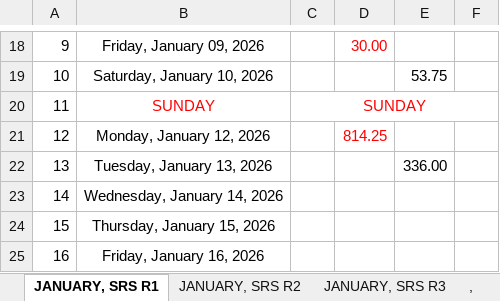
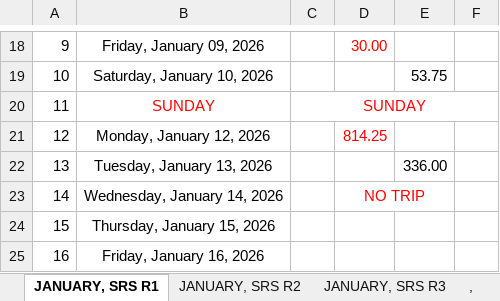
Before and after one commit to fliqlo/GBDS, an Excel workbook: GBDS JANUARY FILES 2026/SHORT OVER ALL ROUTES - JANUARY 2026.xlsx, sheet JANUARY, SRS R1, drawn as a sheet; only a part is shown, gaps mark what is left out; values as stored, in another font and other column widths than the file's, no borders; the diff names each change by its address in the sheet, - before the commit and + after, or states it on an @@ line.

```diff
--- a/GBDS JANUARY FILES 2026/SHORT OVER ALL ROUTES - JANUARY 2026.xlsx (sheet JANUARY, SRS R1)
+++ b/GBDS JANUARY FILES 2026/SHORT OVER ALL ROUTES - JANUARY 2026.xlsx (sheet JANUARY, SRS R1)
-D23: (empty)
+D23: NO TRIP
+D23:E23 merged
```
Also changed, not shown: sheet JANUARY, SRS R3, sheet JANUARY, SRS R2, GBDS JANUARY FILES 2026/CSR MONTH OF JANUARY 2026.xlsx, GBDS JANUARY FILES 2026/MSIS - JANUARY 2026.xlsx, 1 other file.
